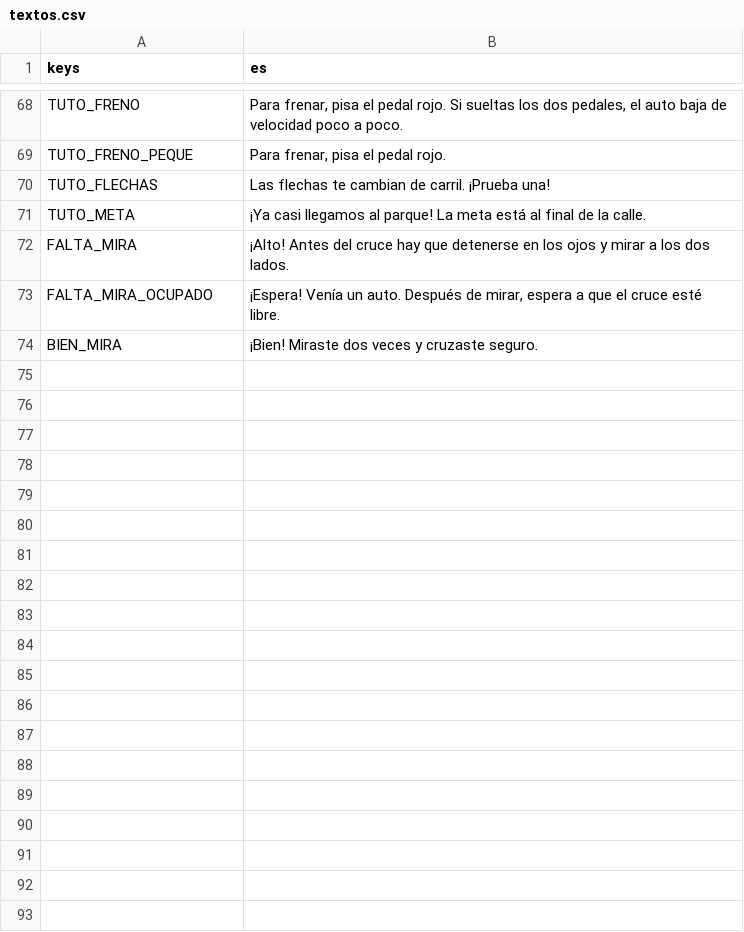
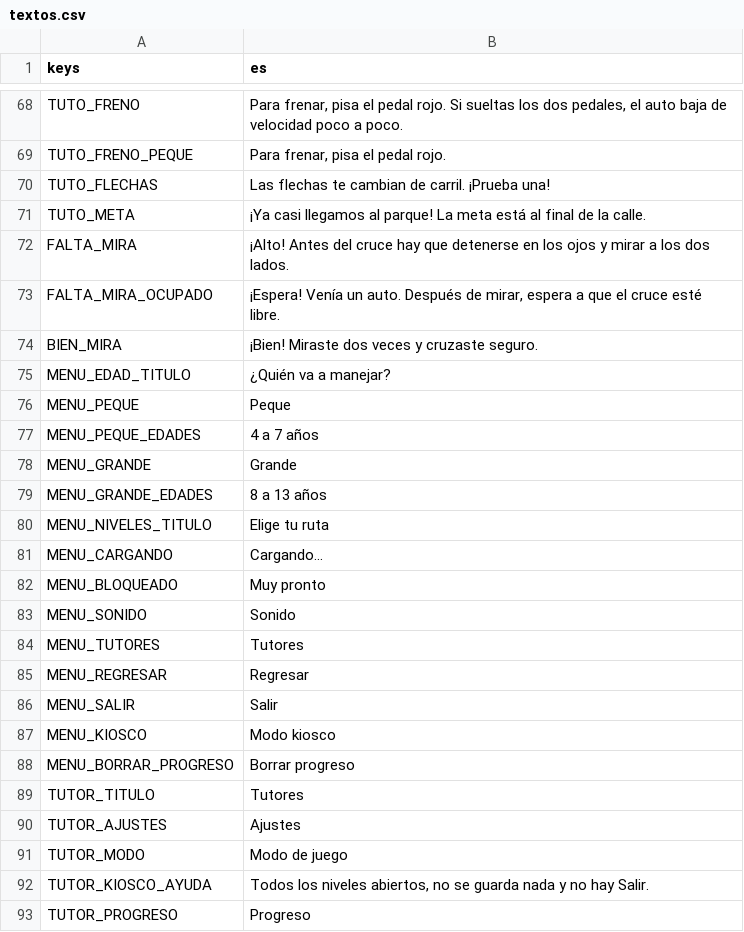
Before and after one commit to upsaac-obs/reto_tec_juego, a CSV file: i18n/textos.csv, drawn as a sheet; only a part is shown, gaps mark what is left out; the diff covers the shown part only; the diff names each change by its address in the sheet, - before the commit and + after, or states it on an @@ line.

```diff
--- a/i18n/textos.csv
+++ b/i18n/textos.csv
+row 75: MENU_EDAD_TITULO | ¿Quién va a manejar?
+row 76: MENU_PEQUE | Peque
+row 77: MENU_PEQUE_EDADES | 4 a 7 años
+row 78: MENU_GRANDE | Grande
+row 79: MENU_GRANDE_EDADES | 8 a 13 años
+row 80: MENU_NIVELES_TITULO | Elige tu ruta
+row 81: MENU_CARGANDO | Cargando…
+row 82: MENU_BLOQUEADO | Muy pronto
+row 83: MENU_SONIDO | Sonido
+row 84: MENU_TUTORES | Tutores
+row 85: MENU_REGRESAR | Regresar
+row 86: MENU_SALIR | Salir
+row 87: MENU_KIOSCO | Modo kiosco
+row 88: MENU_BORRAR_PROGRESO | Borrar progreso
+row 89: TUTOR_TITULO | Tutores
+row 90: TUTOR_AJUSTES | Ajustes
+row 91: TUTOR_MODO | Modo de juego
+row 92: TUTOR_KIOSCO_AYUDA | Todos los niveles abiertos, no se guarda nada y no hay Salir.
+row 93: TUTOR_PROGRESO | Progreso
```
Also changed, not shown: 18 added rows elsewhere in this file, 27 other files.
